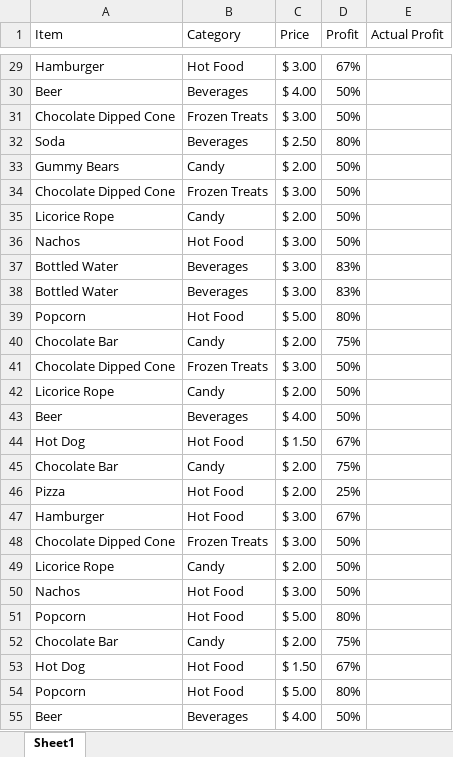
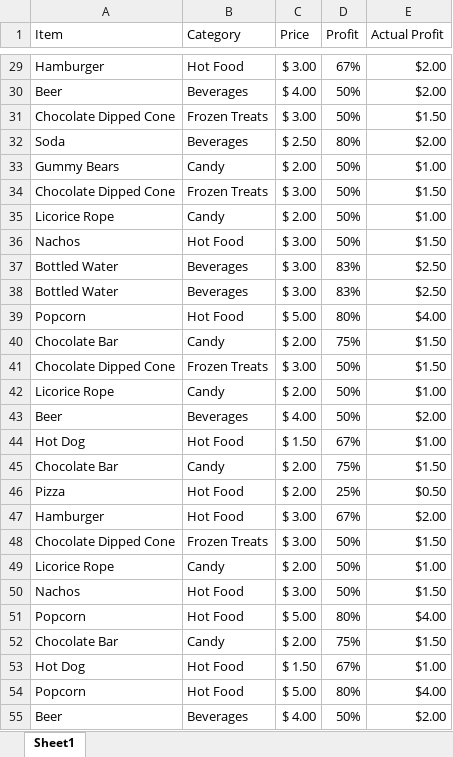
Before and after one commit to NathanielWroblewski/data-smart-book-exercises, an Excel workbook: exercise-01.xlsx, sheet Sheet1, drawn as a sheet; only a part is shown, gaps mark what is left out; values as stored, in another font and other column widths than the file's, no borders; the diff covers the shown part only; the diff names each change by its address in the sheet, - before the commit and + after, or states it on an @@ line.

```diff
--- a/exercise-01.xlsx (sheet Sheet1)
+++ b/exercise-01.xlsx (sheet Sheet1)
-E29:E30 (Actual Profit): (empty)
+E29:E30 (Actual Profit): $2.00
-E31 (Actual Profit): (empty)
+E31 (Actual Profit): $1.50
-E32 (Actual Profit): (empty)
+E32 (Actual Profit): $2.00
-E33 (Actual Profit): (empty)
+E33 (Actual Profit): $1.00
-E34 (Actual Profit): (empty)
+E34 (Actual Profit): $1.50
-E35 (Actual Profit): (empty)
+E35 (Actual Profit): $1.00
-E36 (Actual Profit): (empty)
+E36 (Actual Profit): $1.50
-E37:E38 (Actual Profit): (empty)
+E37:E38 (Actual Profit): $2.50
-E39 (Actual Profit): (empty)
+E39 (Actual Profit): $4.00
-E40:E41 (Actual Profit): (empty)
+E40:E41 (Actual Profit): $1.50
-E42 (Actual Profit): (empty)
+E42 (Actual Profit): $1.00
-E43 (Actual Profit): (empty)
+E43 (Actual Profit): $2.00
-E44 (Actual Profit): (empty)
+E44 (Actual Profit): $1.00
-E45 (Actual Profit): (empty)
+E45 (Actual Profit): $1.50
-E46 (Actual Profit): (empty)
+E46 (Actual Profit): $0.50
-E47 (Actual Profit): (empty)
+E47 (Actual Profit): $2.00
-E48 (Actual Profit): (empty)
+E48 (Actual Profit): $1.50
-E49 (Actual Profit): (empty)
+E49 (Actual Profit): $1.00
-E50 (Actual Profit): (empty)
+E50 (Actual Profit): $1.50
-E51 (Actual Profit): (empty)
+E51 (Actual Profit): $4.00
-E52 (Actual Profit): (empty)
+E52 (Actual Profit): $1.50
-E53 (Actual Profit): (empty)
+E53 (Actual Profit): $1.00
-E54 (Actual Profit): (empty)
+E54 (Actual Profit): $4.00
-E55 (Actual Profit): (empty)
+E55 (Actual Profit): $2.00
```
Also changed, not shown: 172 edited cells elsewhere in this sheet.
